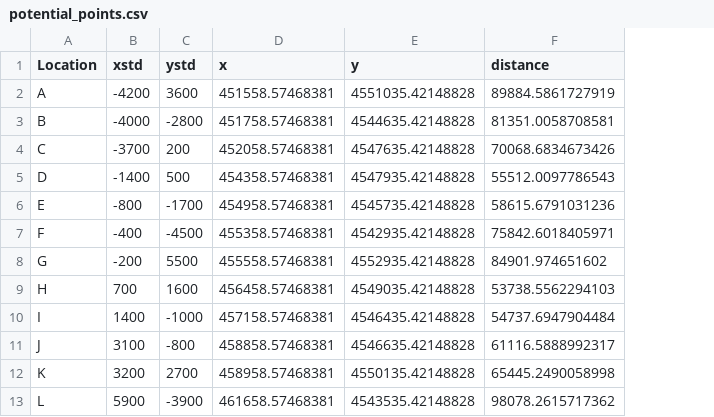
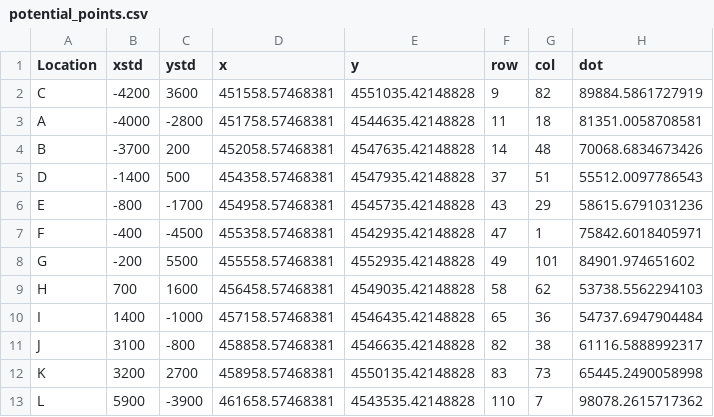
Before and after one commit to arodgers11/Coursera_Capstone, a CSV file: potential_points.csv, drawn as a sheet; addresses are those after the commit; the diff names each change by its address in the sheet, - before the commit and + after, or states it on an @@ line.

Commit message:
Update potential_points.csv

```diff
--- a/potential_points.csv
+++ b/potential_points.csv
+column F (row), rows 2-13: 9 | 11 | 14 | 37 | 43 | 47 | 49 | 58 | 65 | 82 | 83 | 110
+column G (col), rows 2-13: 82 | 18 | 48 | 51 | 29 | 1 | 101 | 62 | 36 | 38 | 73 | 7
-H1: distance
+H1: dot
-A2 (Location): A
+A2 (Location): C
-A3 (Location): B
+A3 (Location): A
-A4 (Location): C
+A4 (Location): B
```
